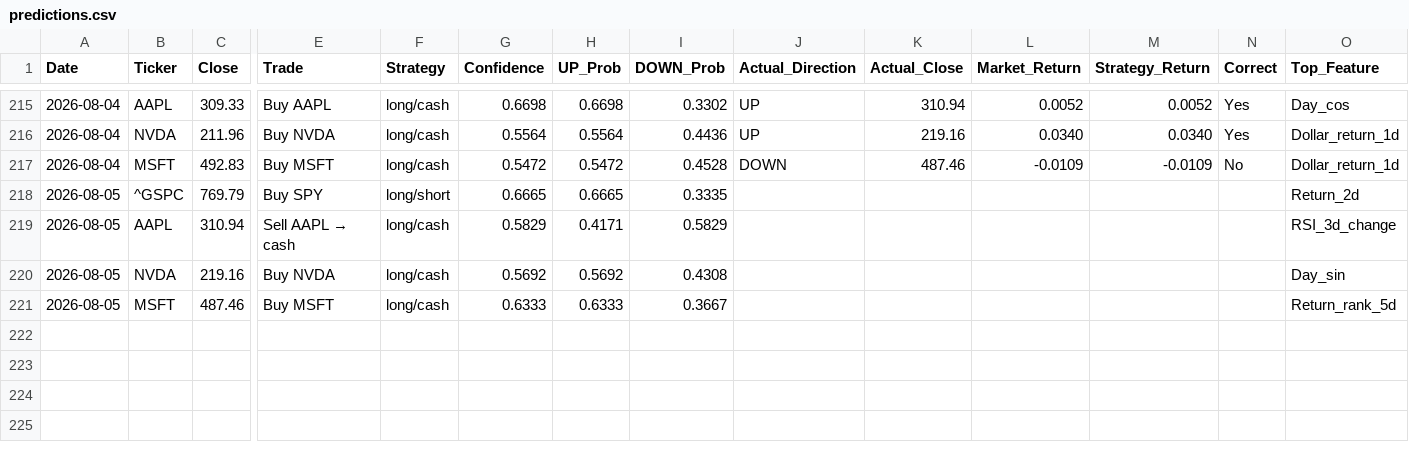
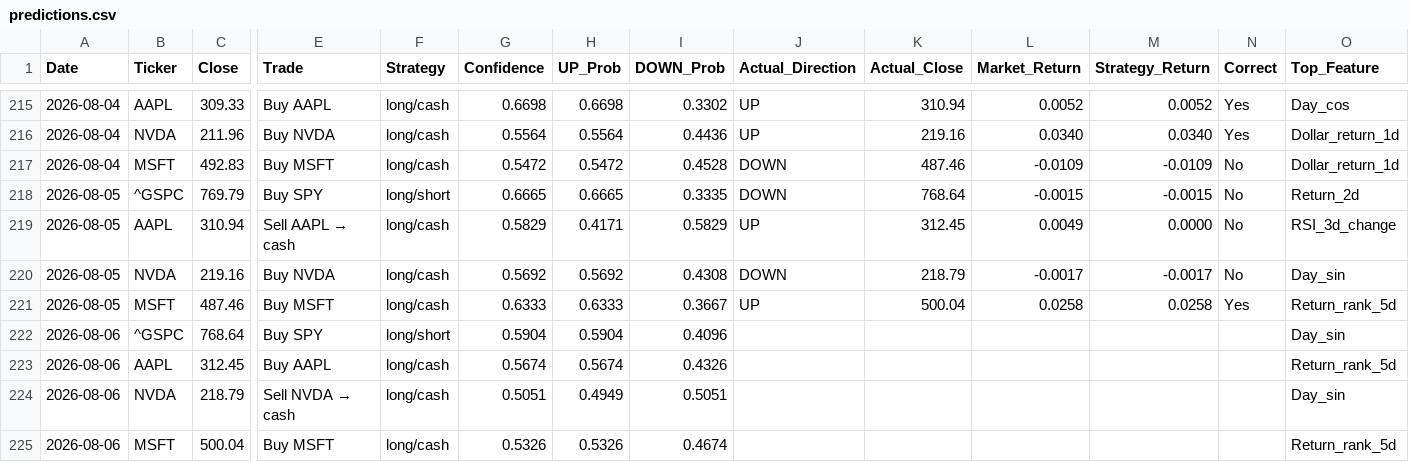
Before and after one commit to VDP09/AI-Trade, a CSV file: predictions.csv, drawn as a sheet; only a part is shown, gaps mark what is left out; rows hold the shown columns only; the diff names each change by its address in the sheet, - before the commit and + after, or states it on an @@ line.

```diff
--- a/predictions.csv
+++ b/predictions.csv
-J218 (Actual_Direction): (empty)
+J218 (Actual_Direction): DOWN
-K218 (Actual_Close): (empty)
+K218 (Actual_Close): 768.64
-L218 (Market_Return): (empty)
+L218 (Market_Return): -0.0015
-M218 (Strategy_Return): (empty)
+M218 (Strategy_Return): -0.0015
-N218:N220 (Correct): (empty)
+N218:N220 (Correct): No
-J219 (Actual_Direction): (empty)
+J219 (Actual_Direction): UP
-K219 (Actual_Close): (empty)
+K219 (Actual_Close): 312.45
-L219 (Market_Return): (empty)
+L219 (Market_Return): 0.0049
-M219 (Strategy_Return): (empty)
+M219 (Strategy_Return): 0.0000
-J220 (Actual_Direction): (empty)
+J220 (Actual_Direction): DOWN
-K220 (Actual_Close): (empty)
+K220 (Actual_Close): 218.79
-L220 (Market_Return): (empty)
+L220 (Market_Return): -0.0017
-M220 (Strategy_Return): (empty)
+M220 (Strategy_Return): -0.0017
-J221 (Actual_Direction): (empty)
+J221 (Actual_Direction): UP
-K221 (Actual_Close): (empty)
+K221 (Actual_Close): 500.04
-L221 (Market_Return): (empty)
+L221 (Market_Return): 0.0258
-M221 (Strategy_Return): (empty)
+M221 (Strategy_Return): 0.0258
-N221 (Correct): (empty)
+N221 (Correct): Yes
+row 222: 2026-08-06 | ^GSPC | 768.64 | Buy SPY | long/short | 0.5904 | 0.5904 | 0.4096 |  |  |  |  |  | Day_sin
+row 223: 2026-08-06 | AAPL | 312.45 | Buy AAPL | long/cash | 0.5674 | 0.5674 | 0.4326 |  |  |  |  |  | Return_rank_5d
+row 224: 2026-08-06 | NVDA | 218.79 | Sell NVDA → cash | long/cash | 0.5051 | 0.4949 | 0.5051 |  |  |  |  |  | Day_sin
+row 225: 2026-08-06 | MSFT | 500.04 | Buy MSFT | long/cash | 0.5326 | 0.5326 | 0.4674 |  |  |  |  |  | Return_rank_5d
```
